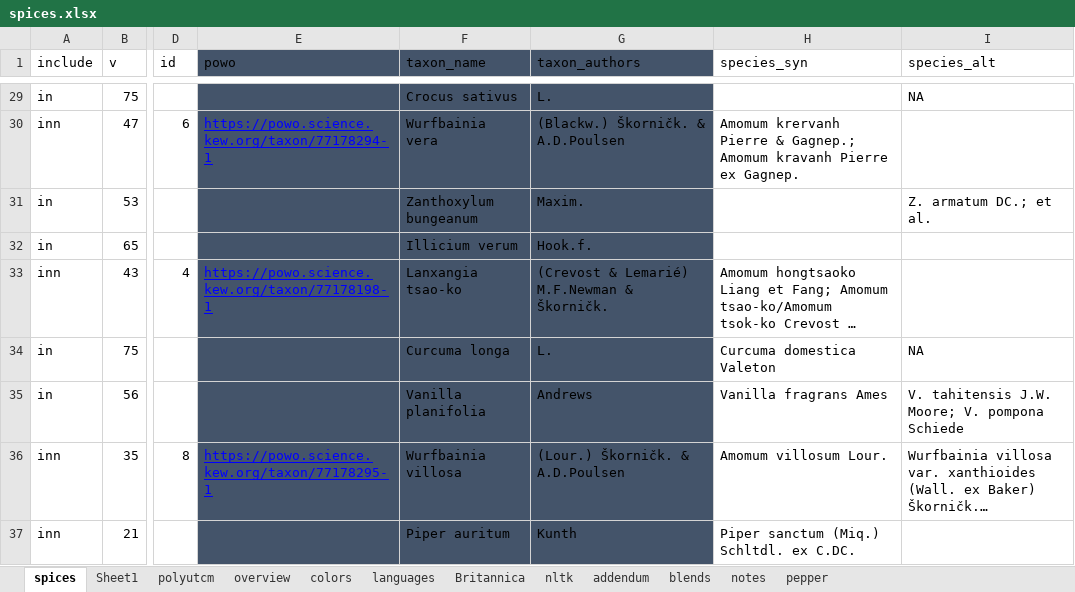
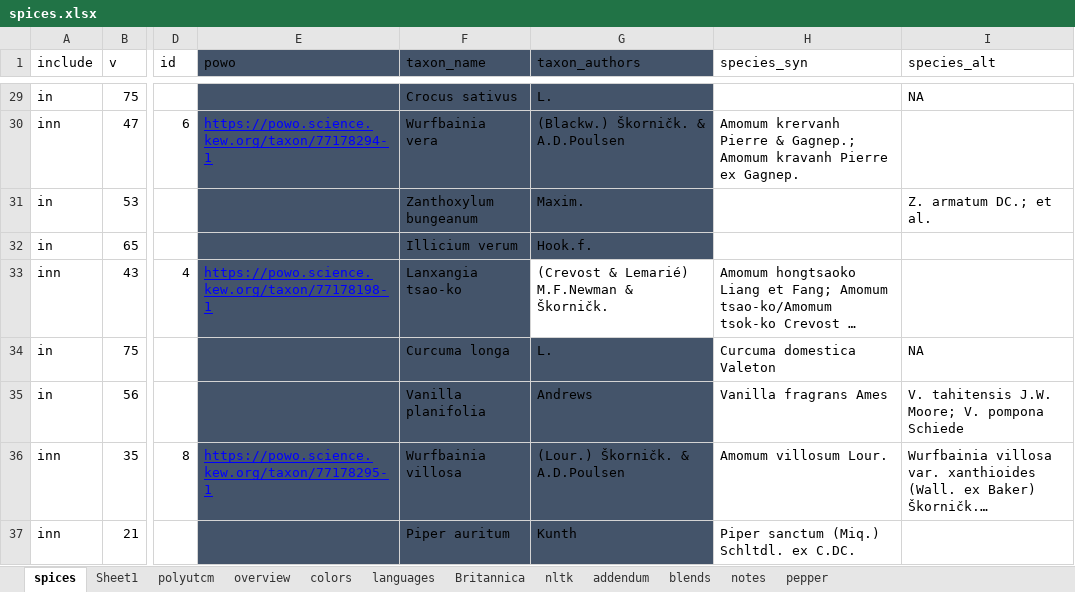
Before and after one commit to partigabor/aromatica-old, an Excel workbook: database/data/spices.xlsx, sheet spices, drawn as a sheet; only a part is shown, gaps mark what is left out; long unchanged cells end in …; values as stored, in another font and other column widths than the file's, no borders; conditional formats and table styles not drawn; the diff names each change by its address in the sheet, - before the commit and + after, or states it on an @@ line.

Commit message:
up

```diff
--- a/database/data/spices.xlsx (sheet spices)
+++ b/database/data/spices.xlsx (sheet spices)
-G33 fill: #44546A
+G33 fill: none
```
